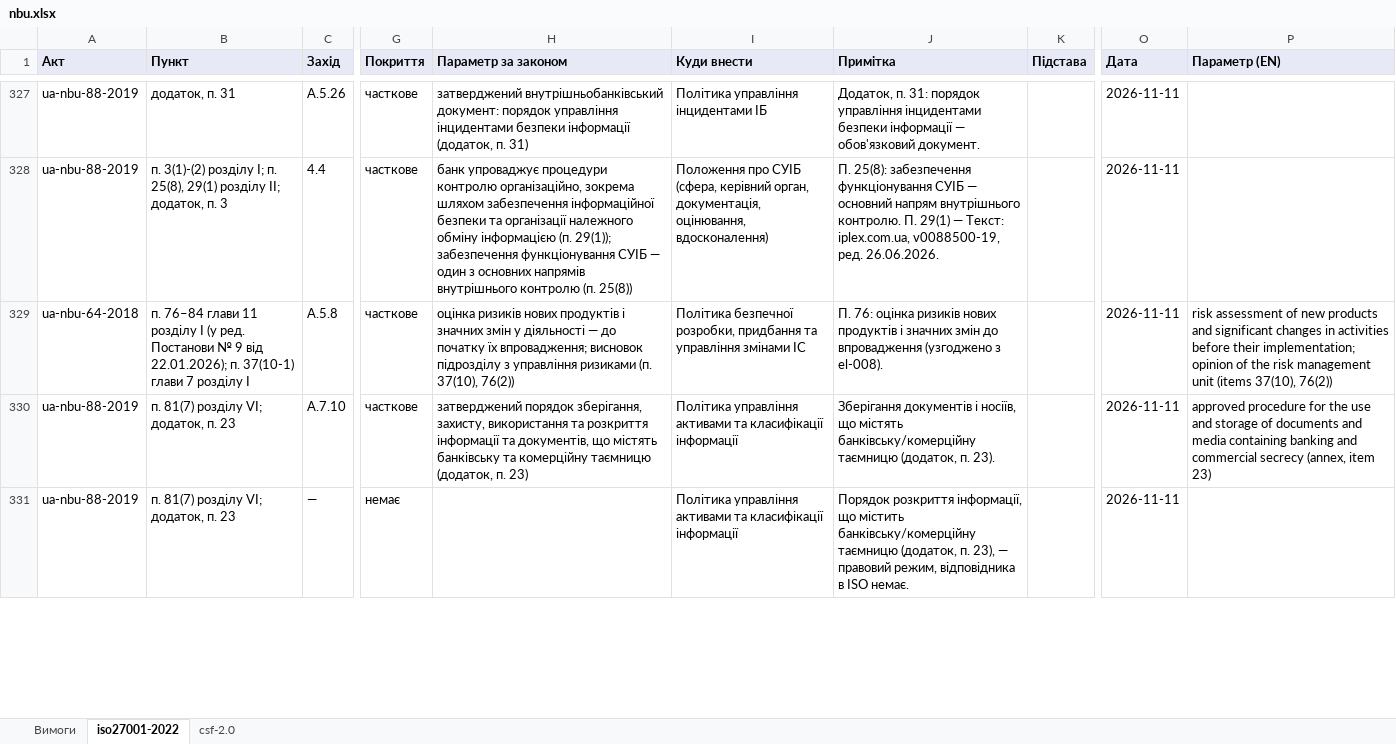
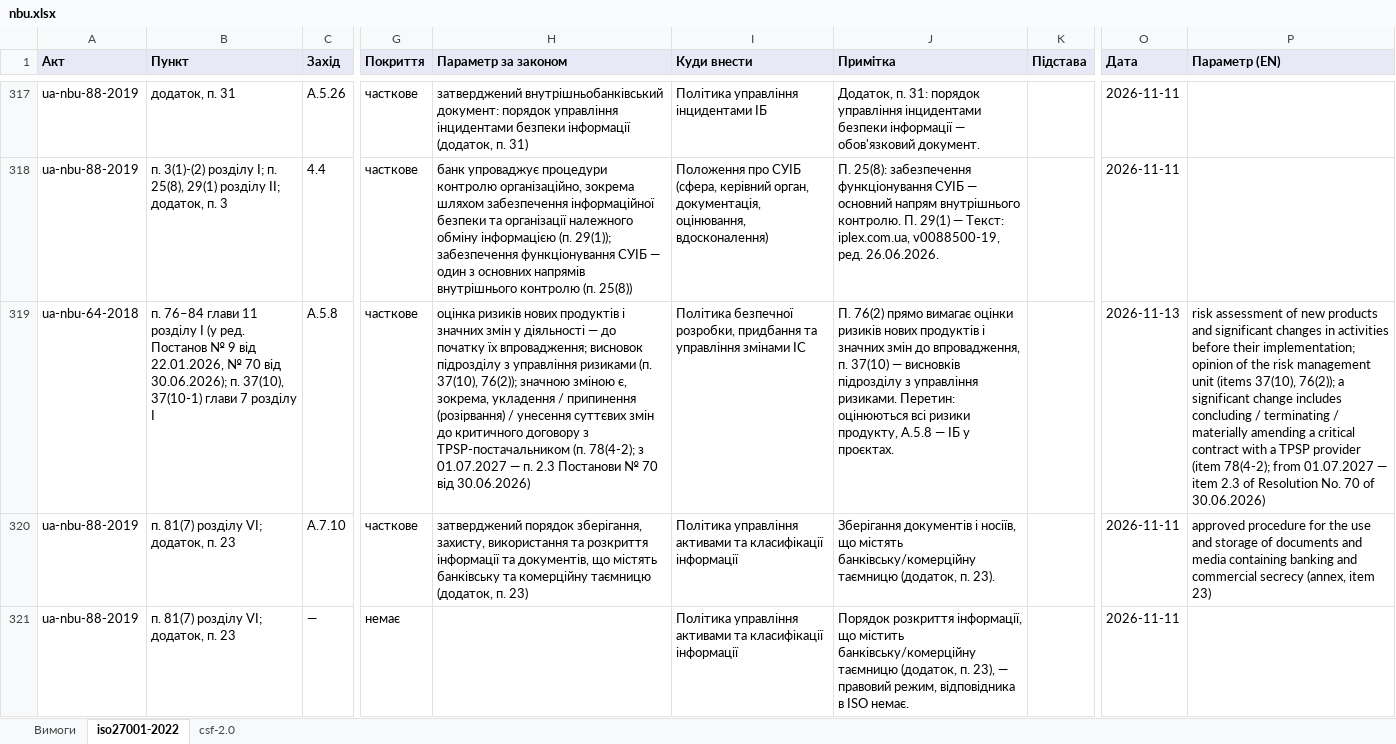
Before and after one commit to Ivan-Gokin/grc-foundation-ua, an Excel workbook: mappings/nbu.xlsx, sheet iso27001-2022, drawn as a sheet; only a part is shown, gaps mark what is left out; values as stored, in another font and other column widths than the file's, no borders; addresses are those after the commit; the diff covers the shown part only; the diff names each change by its address in the sheet, - before the commit and + after, or states it on an @@ line.

```diff
--- a/mappings/nbu.xlsx (sheet iso27001-2022)
+++ b/mappings/nbu.xlsx (sheet iso27001-2022)
-B319 (Пункт): …(у ред. Постанови № 9 від 22.01.2026); п. 37(10-1) глави…
+B319 (Пункт): …(у ред. Постанов № 9 від 22.01.2026, № 70 від 30.06.2026); п. 37(10), 37(10-1) глави…
-H319 (Параметр за законом): …(п. 37(10), 76(2))
+H319 (Параметр за законом): …(п. 37(10), 76(2)); значною зміною є, зокрема, укладення / припинення (розірвання) / унесення суттєвих змін до критичного договору з TPSP-постачальником (п. 78(4-2); з 01.07.2027 — п. 2.3 Постанови № 70 від 30.06.2026)
-J319 (Примітка): П. 76: оцінка ризиків нових продуктів і значних змін до впровадження (узгоджено з el-008).
+J319 (Примітка): П. 76(2) прямо вимагає оцінки ризиків нових продуктів і значних змін до впровадження, п. 37(10) — висновків підрозділу з управління ризиками. Перетин: оцінюються всі ризики продукту, A.5.8 — ІБ у проєктах.
-O319 (Дата): 2026-11-11
+O319 (Дата): 2026-11-13
-P319 (Параметр (EN)): …(items 37(10), 76(2))
+P319 (Параметр (EN)): …(items 37(10), 76(2)); a significant change includes concluding / terminating / materially amending a critical contract with a TPSP provider (item 78(4-2); from 01.07.2027 — item 2.3 of Resolution No. 70 of 30.06.2026)
```
Also changed, not shown: 4 added rows, 14 removed rows and 23 edited cells elsewhere in this sheet, sheet csf-2.0, sheet Вимоги, mappings/cmu-373-736.xlsx, mappings/law-80-94-vr.xlsx, 1 other file.
